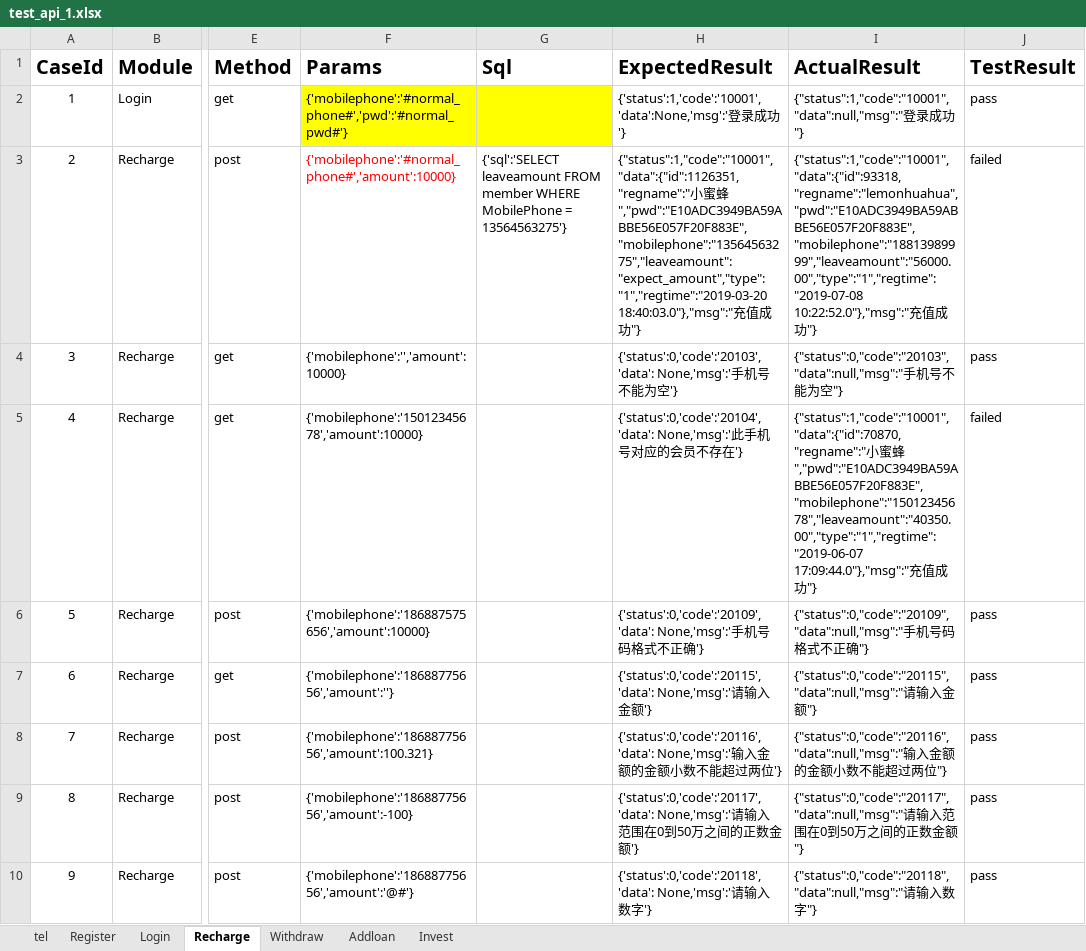
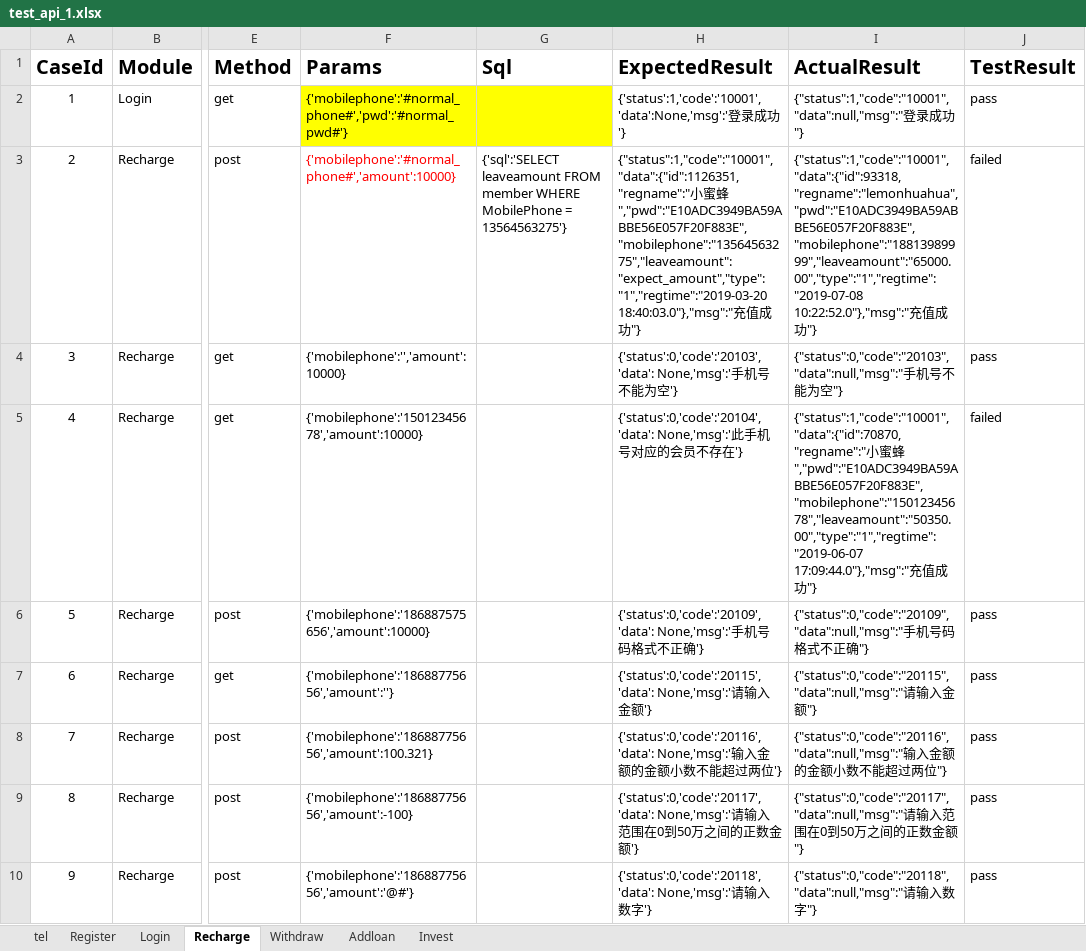
Before and after one commit to futurewujun/qcd_api_test, an Excel workbook: test_cases/test_api_1.xlsx, sheet Recharge, drawn as a sheet; only a part is shown, gaps mark what is left out; values as stored, in another font and other column widths than the file's, no borders; the diff names each change by its address in the sheet, - before the commit and + after, or states it on an @@ line.

```diff
--- a/test_cases/test_api_1.xlsx (sheet Recharge)
+++ b/test_cases/test_api_1.xlsx (sheet Recharge)
-I3 (ActualResult): {"status":1,"code":"10001","data":{"id":93318,"regname":"lemonhuahua","pwd":"E10ADC3949BA59ABBE56E057F20F883E","mobilephone":"18813989999","leaveamount":"56000.00","type":"1","regtime":"2019-07-08 10:22:52.0"},"msg":"充…
+I3 (ActualResult): {"status":1,"code":"10001","data":{"id":93318,"regname":"lemonhuahua","pwd":"E10ADC3949BA59ABBE56E057F20F883E","mobilephone":"18813989999","leaveamount":"65000.00","type":"1","regtime":"2019-07-08 10:22:52.0"},"msg":"充…
-I5 (ActualResult): …蜜蜂","pwd":"E10ADC3949BA59ABBE56E057F20F883E","mobilephone":"15012345678","leaveamount":"40350.00","type":"1","regtime":"2019-06-07 17:09:44.0"},"msg":"充…
+I5 (ActualResult): …蜜蜂","pwd":"E10ADC3949BA59ABBE56E057F20F883E","mobilephone":"15012345678","leaveamount":"50350.00","type":"1","regtime":"2019-06-07 17:09:44.0"},"msg":"充…
```
Also changed, not shown: sheet tel, sheet Withdraw, 3 other files.
